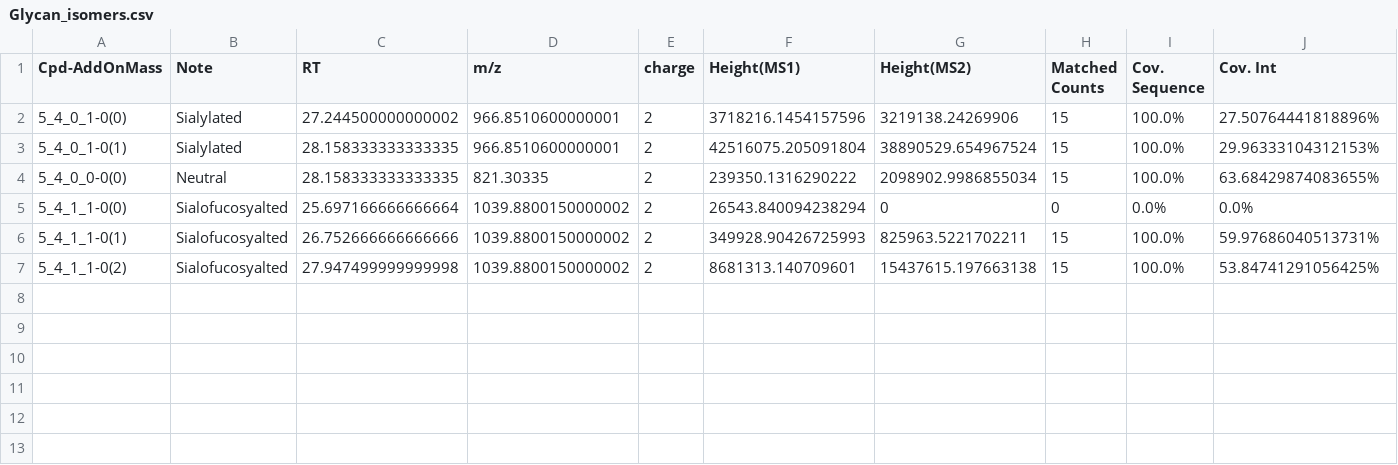
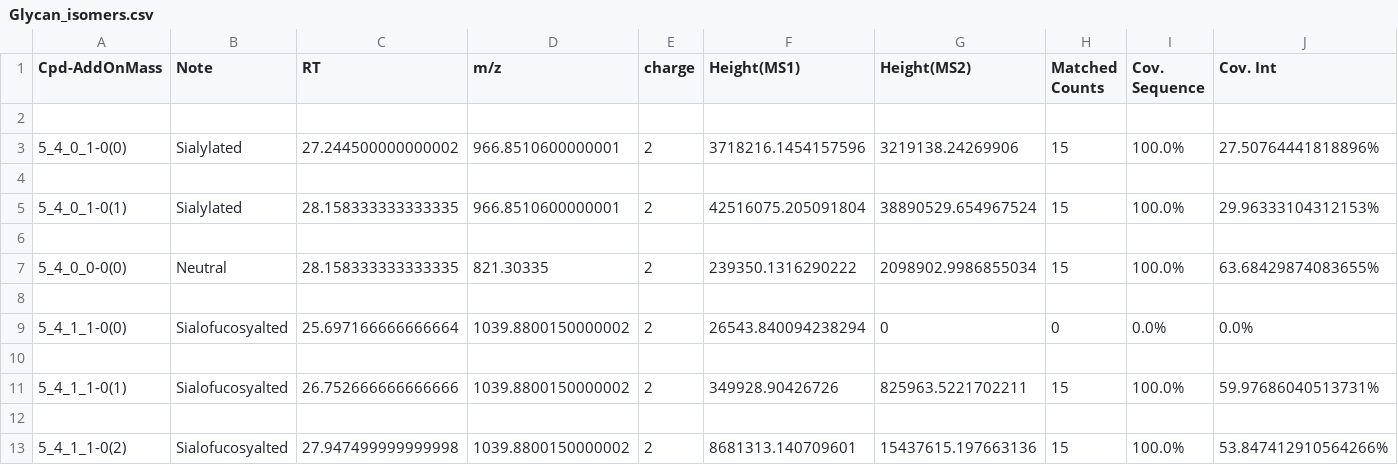
Before and after one commit to ChenfengZhao/GlycanDIAFinder, a CSV file: ExampleDataset/Results/stagger_Nglycan_ExampleData/Glycan_isomers.csv, drawn as a sheet.

```diff
--- a/ExampleDataset/Results/stagger_Nglycan_ExampleData/Glycan_isomers.csv
+++ b/ExampleDataset/Results/stagger_Nglycan_ExampleData/Glycan_isomers.csv
@@ -1,7 +1,13 @@
 Cpd-AddOnMass,Note,RT,m/z,charge,Height(MS1),Height(MS2),Matched Counts,Cov. Sequence,Cov. Int
+
 5_4_0_1-0(0),Sialylated,27.244500000000002,966.8510600000001,2,3718216.1454157596,3219138.24269906,15,100.0%,27.50764441818896%
+
 5_4_0_1-0(1),Sialylated,28.158333333333335,966.8510600000001,2,42516075.205091804,38890529.654967524,15,100.0%,29.96333104312153%
+
 5_4_0_0-0(0),Neutral,28.158333333333335,821.30335,2,239350.1316290222,2098902.9986855034,15,100.0%,63.68429874083655%
+
 5_4_1_1-0(0),Sialofucosyalted,25.697166666666664,1039.8800150000002,2,26543.840094238294,0,0,0.0%,0.0%
-5_4_1_1-0(1),Sialofucosyalted,26.752666666666666,1039.8800150000002,2,349928.90426725993,825963.5221702211,15,100.0%,59.97686040513731%
-5_4_1_1-0(2),Sialofucosyalted,27.947499999999998,1039.8800150000002,2,8681313.140709601,15437615.197663138,15,100.0%,53.84741291056425%
+
+5_4_1_1-0(1),Sialofucosyalted,26.752666666666666,1039.8800150000002,2,349928.90426726,825963.5221702211,15,100.0%,59.97686040513731%
+
+5_4_1_1-0(2),Sialofucosyalted,27.947499999999998,1039.8800150000002,2,8681313.140709601,15437615.197663136,15,100.0%,53.847412910564266%
```
Also changed, not shown: ExampleDataset/Results/Glycan_composition_combined.csv, ExampleDataset/Results/Glycan_subtype_combined.csv, 25 other files.
